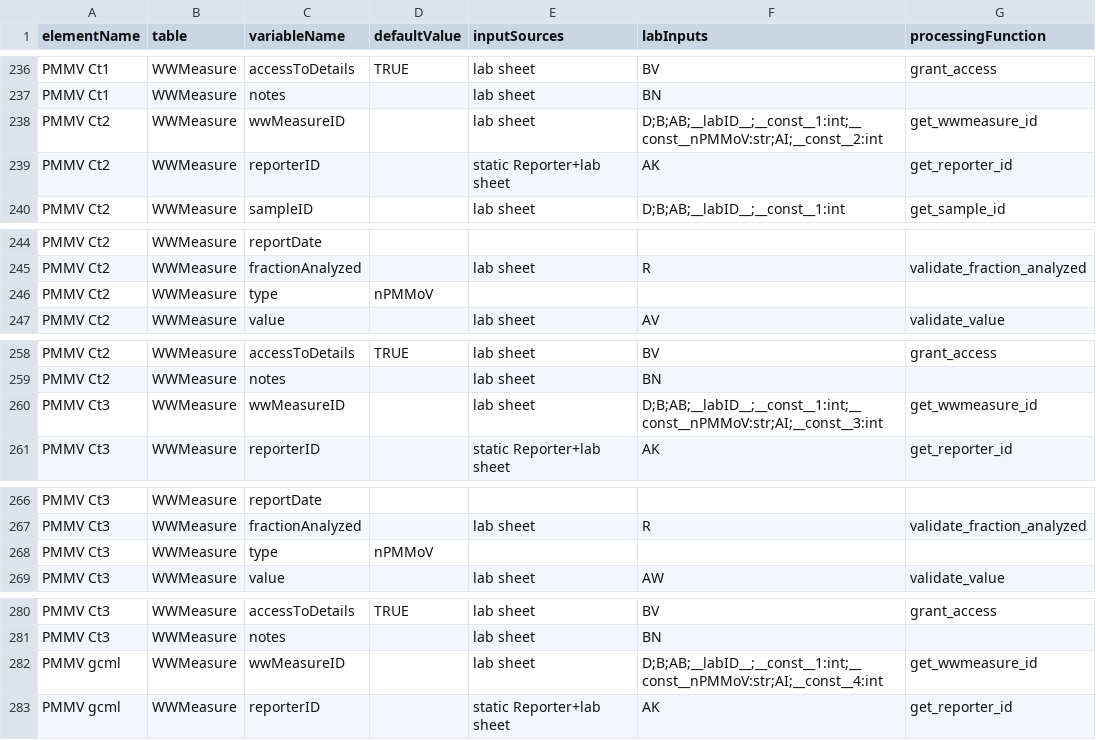
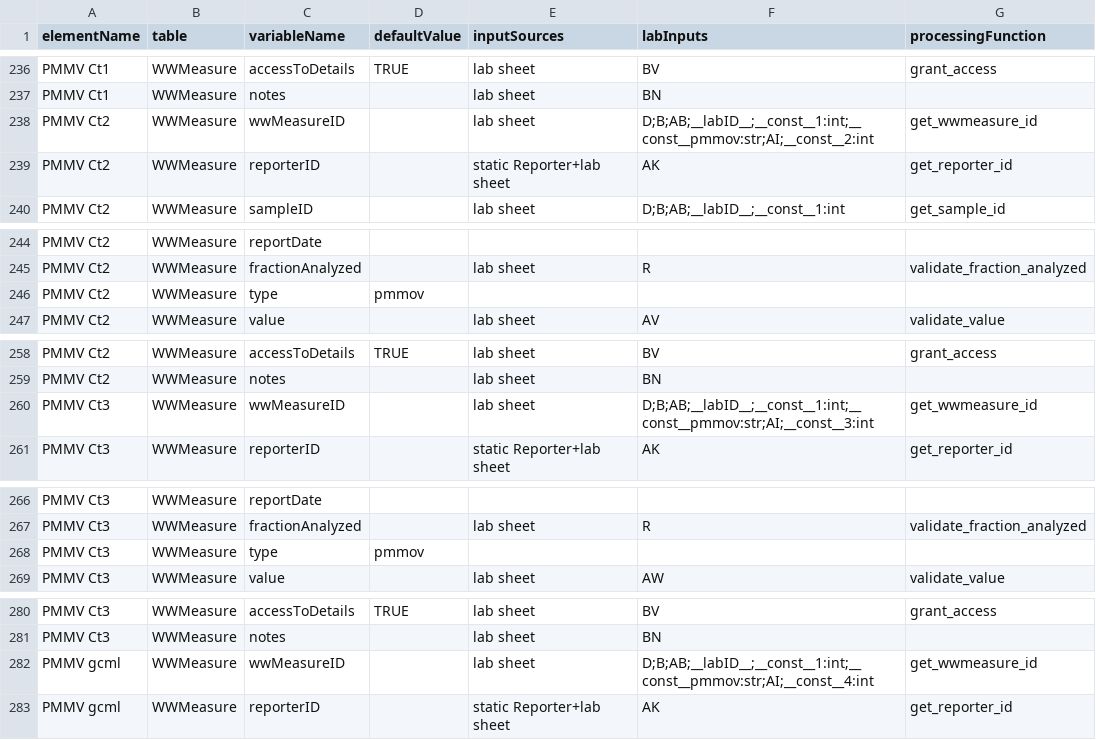
Before and after one commit to modelEAU/ODM-Import, a CSV file: wbe_odm/odm_mappers/mcgill_map.csv, drawn as a sheet; only a part is shown, gaps mark what is left out; the diff covers the shown part only.

Commit message:
removed "n" prefix in front of brsv and pmmov

```diff
--- a/wbe_odm/odm_mappers/mcgill_map.csv
+++ b/wbe_odm/odm_mappers/mcgill_map.csv
@@ -237,3 +237,3 @@ PMMV Ct1,WWMeasure,accessToDetails,TRUE,lab sheet,BV,grant_access
 PMMV Ct1,WWMeasure,notes,,lab sheet,BN,
-PMMV Ct2,WWMeasure,wwMeasureID,,lab sheet,D;B;AB;__labID__;__const__1:int;__const__nPMMoV:str;AI;__const__2:int,get_wwmeasure_id
+PMMV Ct2,WWMeasure,wwMeasureID,,lab sheet,D;B;AB;__labID__;__const__1:int;__const__pmmov:str;AI;__const__2:int,get_wwmeasure_id
 PMMV Ct2,WWMeasure,reporterID,,static Reporter+lab sheet,AK,get_reporter_id
@@ -245,3 +245,3 @@ PMMV Ct2,WWMeasure,reportDate,,,,
 PMMV Ct2,WWMeasure,fractionAnalyzed,,lab sheet,R,validate_fraction_analyzed
-PMMV Ct2,WWMeasure,type,nPMMoV,,,
+PMMV Ct2,WWMeasure,type,pmmov,,,
 PMMV Ct2,WWMeasure,value,,lab sheet,AV,validate_value
@@ -259,3 +259,3 @@ PMMV Ct2,WWMeasure,accessToDetails,TRUE,lab sheet,BV,grant_access
 PMMV Ct2,WWMeasure,notes,,lab sheet,BN,
-PMMV Ct3,WWMeasure,wwMeasureID,,lab sheet,D;B;AB;__labID__;__const__1:int;__const__nPMMoV:str;AI;__const__3:int,get_wwmeasure_id
+PMMV Ct3,WWMeasure,wwMeasureID,,lab sheet,D;B;AB;__labID__;__const__1:int;__const__pmmov:str;AI;__const__3:int,get_wwmeasure_id
 PMMV Ct3,WWMeasure,reporterID,,static Reporter+lab sheet,AK,get_reporter_id
@@ -267,3 +267,3 @@ PMMV Ct3,WWMeasure,reportDate,,,,
 PMMV Ct3,WWMeasure,fractionAnalyzed,,lab sheet,R,validate_fraction_analyzed
-PMMV Ct3,WWMeasure,type,nPMMoV,,,
+PMMV Ct3,WWMeasure,type,pmmov,,,
 PMMV Ct3,WWMeasure,value,,lab sheet,AW,validate_value
@@ -281,3 +281,3 @@ PMMV Ct3,WWMeasure,accessToDetails,TRUE,lab sheet,BV,grant_access
 PMMV Ct3,WWMeasure,notes,,lab sheet,BN,
-PMMV gcml,WWMeasure,wwMeasureID,,lab sheet,D;B;AB;__labID__;__const__1:int;__const__nPMMoV:str;AI;__const__4:int,get_wwmeasure_id
+PMMV gcml,WWMeasure,wwMeasureID,,lab sheet,D;B;AB;__labID__;__const__1:int;__const__pmmov:str;AI;__const__4:int,get_wwmeasure_id
 PMMV gcml,WWMeasure,reporterID,,static Reporter+lab sheet,AK,get_reporter_id
```
Also changed, not shown: 11 edited cells elsewhere in this file, 2 other files.
